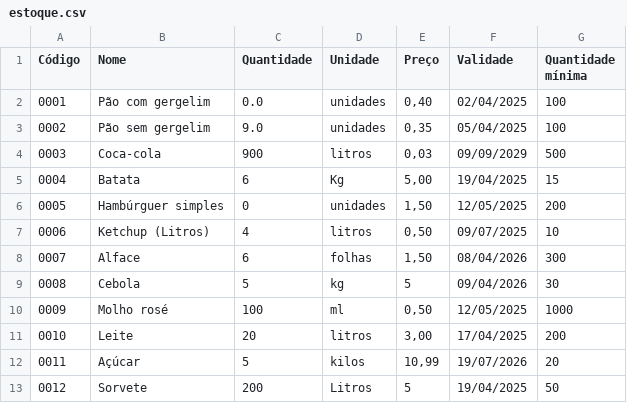
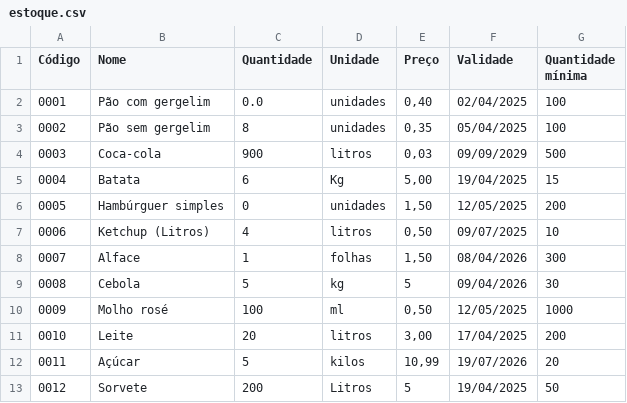
Before and after one commit to Odaviespecifico/Restaurante, a CSV file: estoque.csv, drawn as a sheet.

```diff
--- a/estoque.csv
+++ b/estoque.csv
@@ -2,3 +2,3 @@ Código;Nome;Quantidade;Unidade;Preço;Validade;Quantidade mínima
 0001;Pão com gergelim;0.0;unidades;0,40;02/04/2025;100
-0002;Pão sem gergelim;9.0;unidades;0,35;05/04/2025;100
+0002;Pão sem gergelim;8;unidades;0,35;05/04/2025;100
 0003;Coca-cola;900;litros;0,03;09/09/2029;500
@@ -7,3 +7,3 @@ Código;Nome;Quantidade;Unidade;Preço;Validade;Quantidade mínima
 0006;Ketchup (Litros);4;litros;0,50;09/07/2025;10
-0007;Alface;6;folhas;1,50;08/04/2026;300
+0007;Alface;1;folhas;1,50;08/04/2026;300
 0008;Cebola;5;kg;5;09/04/2026;30
```
Also changed, not shown: mesa.csv, pagamentos.csv, 3 other files.
